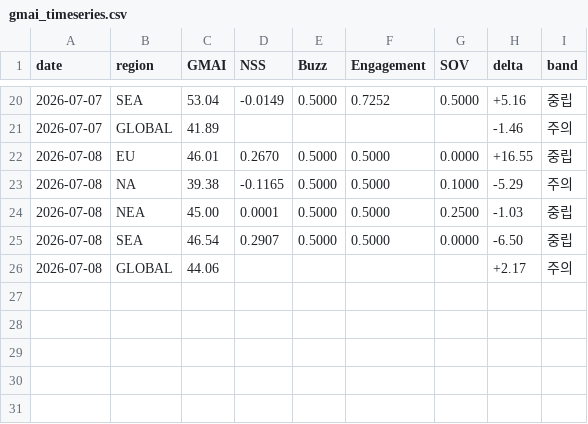
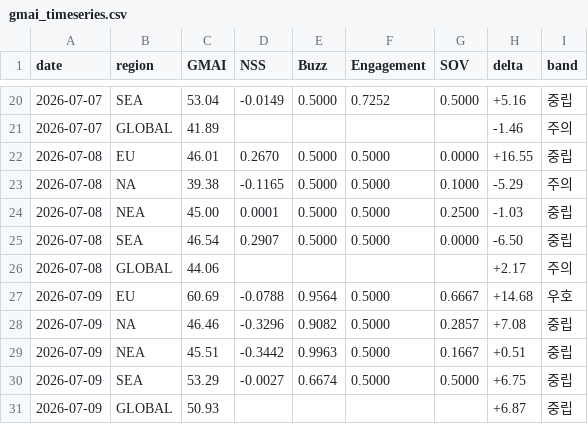
Before and after one commit to anduli0/gucci-intel-engine, a CSV file: data/index/gmai_timeseries.csv, drawn as a sheet; only a part is shown, gaps mark what is left out; the diff names each change by its address in the sheet, - before the commit and + after, or states it on an @@ line.

Commit message:
data: 2026-07-09 06:54 daily cycle

```diff
--- a/data/index/gmai_timeseries.csv
+++ b/data/index/gmai_timeseries.csv
+row 27: 2026-07-09 | EU | 60.69 | -0.0788 | 0.9564 | 0.5000 | 0.6667 | +14.68 | 우호
+row 28: 2026-07-09 | NA | 46.46 | -0.3296 | 0.9082 | 0.5000 | 0.2857 | +7.08 | 중립
+row 29: 2026-07-09 | NEA | 45.51 | -0.3442 | 0.9963 | 0.5000 | 0.1667 | +0.51 | 중립
+row 30: 2026-07-09 | SEA | 53.29 | -0.0027 | 0.6674 | 0.5000 | 0.5000 | +6.75 | 중립
+row 31: 2026-07-09 | GLOBAL | 50.93 |  |  |  |  | +6.87 | 중립
```
Also changed, not shown: 27 other files.
